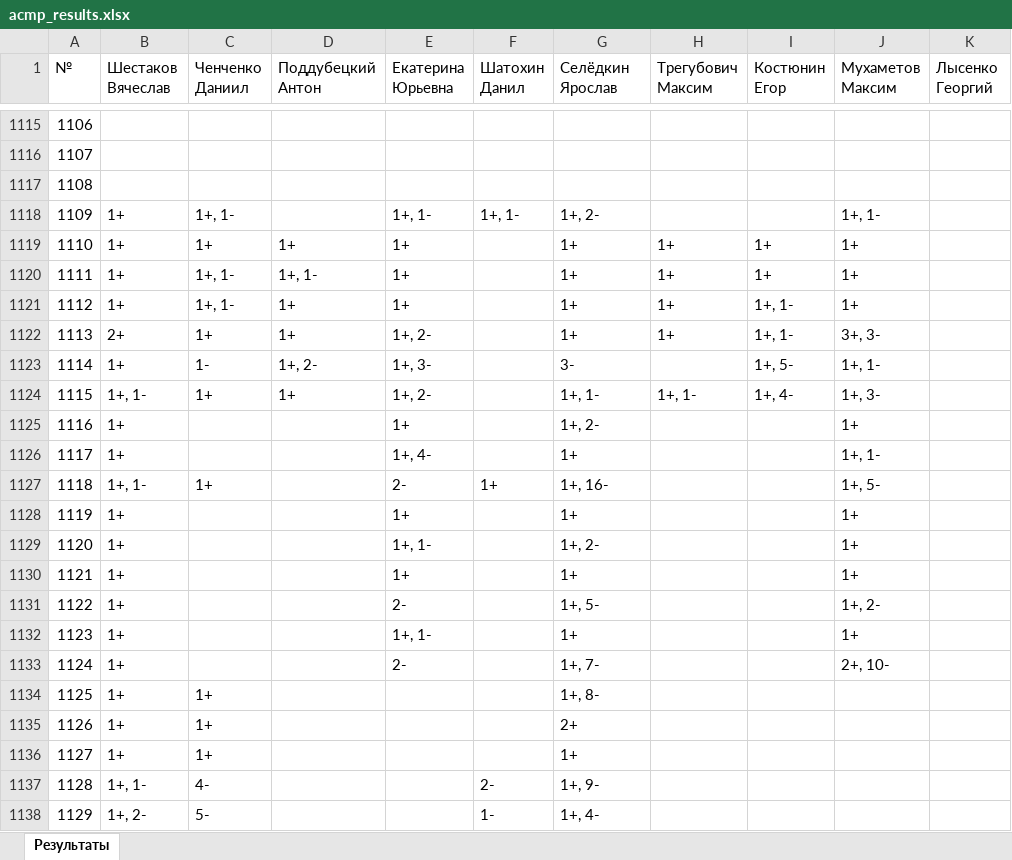
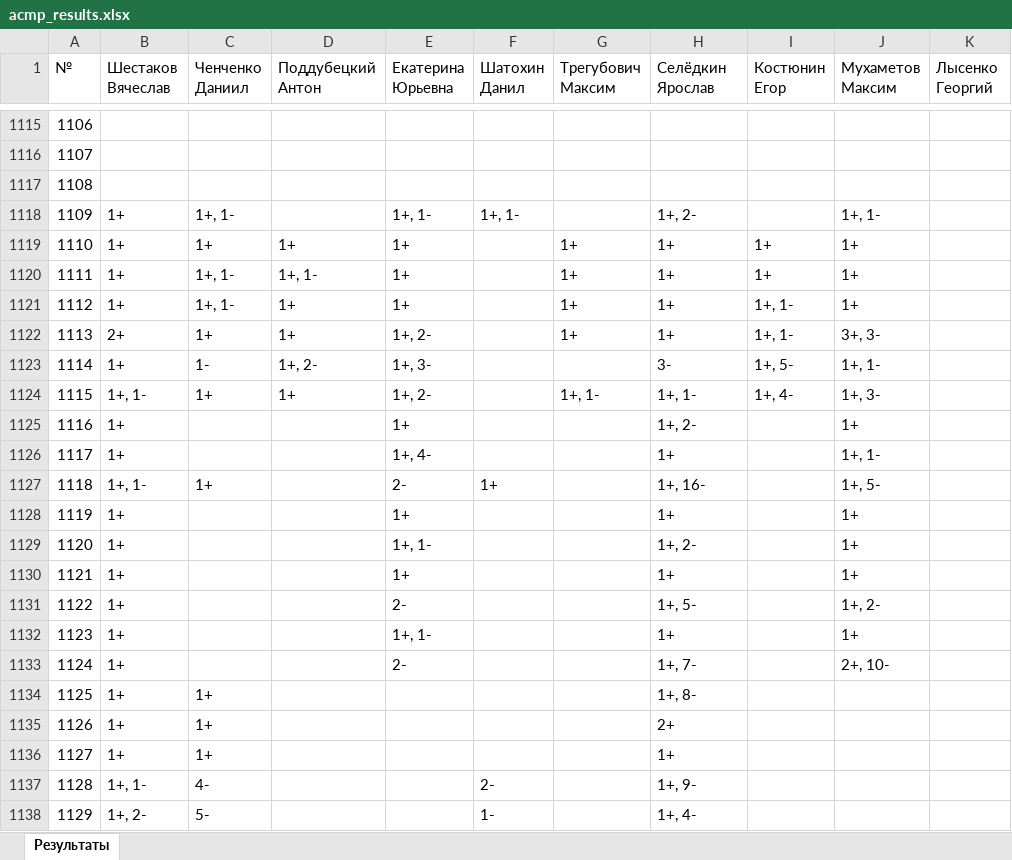
Before and after one commit to slavashestakov2005/Acmp_results, an Excel workbook: groups/24-25-Univers/acmp_results.xlsx, sheet Результаты, drawn as a sheet; only a part is shown, gaps mark what is left out; values as stored, in another font and other column widths than the file's, no cell formats; the diff covers the shown part only; the diff names each change by its address in the sheet, - before the commit and + after, or states it on an @@ line.

```diff
--- a/groups/24-25-Univers/acmp_results.xlsx (sheet Результаты)
+++ b/groups/24-25-Univers/acmp_results.xlsx (sheet Результаты)
-G1: Селёдкин Ярослав
+G1: Трегубович Максим
-H1: Трегубович Максим
+H1: Селёдкин Ярослав
-G1118 (Трегубович Максим): 1+, 2-
+G1118 (Трегубович Максим): (empty)
-H1118 (Селёдкин Ярослав): (empty)
+H1118 (Селёдкин Ярослав): 1+, 2-
-G1123 (Трегубович Максим): 3-
+G1123 (Трегубович Максим): (empty)
-H1123 (Селёдкин Ярослав): (empty)
+H1123 (Селёдкин Ярослав): 3-
-G1125 (Трегубович Максим): 1+, 2-
+G1125 (Трегубович Максим): (empty)
-H1125 (Селёдкин Ярослав): (empty)
+H1125 (Селёдкин Ярослав): 1+, 2-
-G1126 (Трегубович Максим): 1+
+G1126 (Трегубович Максим): (empty)
-H1126 (Селёдкин Ярослав): (empty)
+H1126 (Селёдкин Ярослав): 1+
-G1127 (Трегубович Максим): 1+, 16-
+G1127 (Трегубович Максим): (empty)
-H1127 (Селёдкин Ярослав): (empty)
+H1127 (Селёдкин Ярослав): 1+, 16-
-G1128 (Трегубович Максим): 1+
+G1128 (Трегубович Максим): (empty)
-H1128 (Селёдкин Ярослав): (empty)
+H1128 (Селёдкин Ярослав): 1+
-G1129 (Трегубович Максим): 1+, 2-
+G1129 (Трегубович Максим): (empty)
-H1129 (Селёдкин Ярослав): (empty)
+H1129 (Селёдкин Ярослав): 1+, 2-
-G1130 (Трегубович Максим): 1+
+G1130 (Трегубович Максим): (empty)
-H1130 (Селёдкин Ярослав): (empty)
+H1130 (Селёдкин Ярослав): 1+
-G1131 (Трегубович Максим): 1+, 5-
+G1131 (Трегубович Максим): (empty)
-H1131 (Селёдкин Ярослав): (empty)
+H1131 (Селёдкин Ярослав): 1+, 5-
-G1132 (Трегубович Максим): 1+
+G1132 (Трегубович Максим): (empty)
-H1132 (Селёдкин Ярослав): (empty)
+H1132 (Селёдкин Ярослав): 1+
-G1133 (Трегубович Максим): 1+, 7-
+G1133 (Трегубович Максим): (empty)
-H1133 (Селёдкин Ярослав): (empty)
+H1133 (Селёдкин Ярослав): 1+, 7-
-G1134 (Трегубович Максим): 1+, 8-
+G1134 (Трегубович Максим): (empty)
-H1134 (Селёдкин Ярослав): (empty)
+H1134 (Селёдкин Ярослав): 1+, 8-
-G1135 (Трегубович Максим): 2+
+G1135 (Трегубович Максим): (empty)
-H1135 (Селёдкин Ярослав): (empty)
+H1135 (Селёдкин Ярослав): 2+
-G1136 (Трегубович Максим): 1+
+G1136 (Трегубович Максим): (empty)
-H1136 (Селёдкин Ярослав): (empty)
+H1136 (Селёдкин Ярослав): 1+
-G1137 (Трегубович Максим): 1+, 9-
+G1137 (Трегубович Максим): (empty)
-H1137 (Селёдкин Ярослав): (empty)
+H1137 (Селёдкин Ярослав): 1+, 9-
-G1138 (Трегубович Максим): 1+, 4-
+G1138 (Трегубович Максим): (empty)
-H1138 (Селёдкин Ярослав): (empty)
+H1138 (Селёдкин Ярослав): 1+, 4-
```
Also changed, not shown: 812 edited cells elsewhere in this sheet, cell formats, groups/24-25-Univers/codeforces_results.xlsx, 24 other files.
